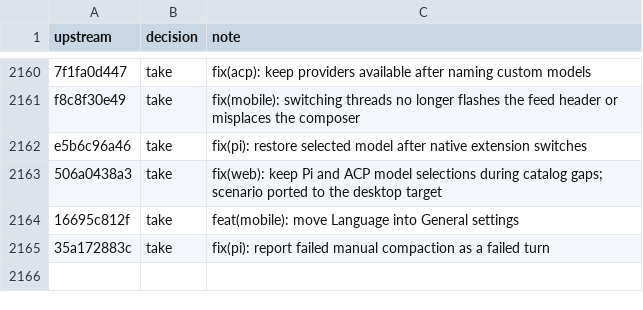
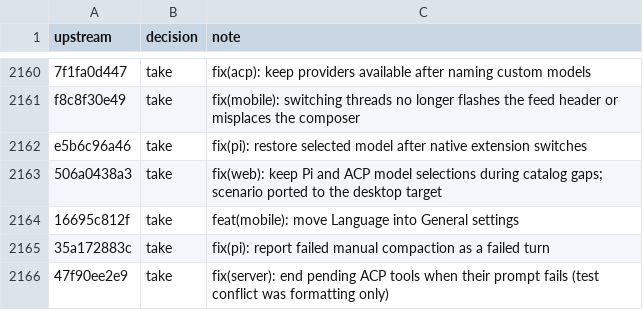
Before and after one commit to aislopware/onicode, a TSV file: scripts/upstream-sync.ledger.tsv, drawn as a sheet; only a part is shown, gaps mark what is left out; the diff names each change by its address in the sheet, - before the commit and + after, or states it on an @@ line.

Commit message:
fix(server): end pending ACP tools when their prompt fails (#37537)
Ported from pingdotgg/t3code@47f90ee2e9.

Co-authored-by: Julius Marminge <julius0216@outlook.com>

```diff
--- a/scripts/upstream-sync.ledger.tsv
+++ b/scripts/upstream-sync.ledger.tsv
+row 2166: 47f90ee2e9 | take | fix(server): end pending ACP tools when their prompt fails (test conflict was formatting only)
```
Also changed, not shown: 3 other files.
